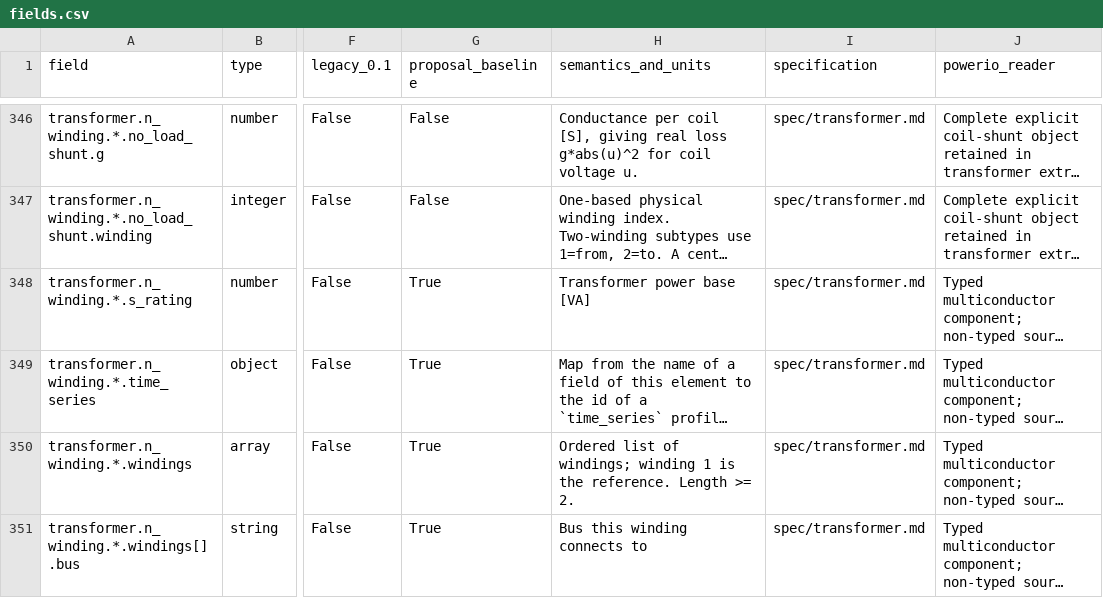
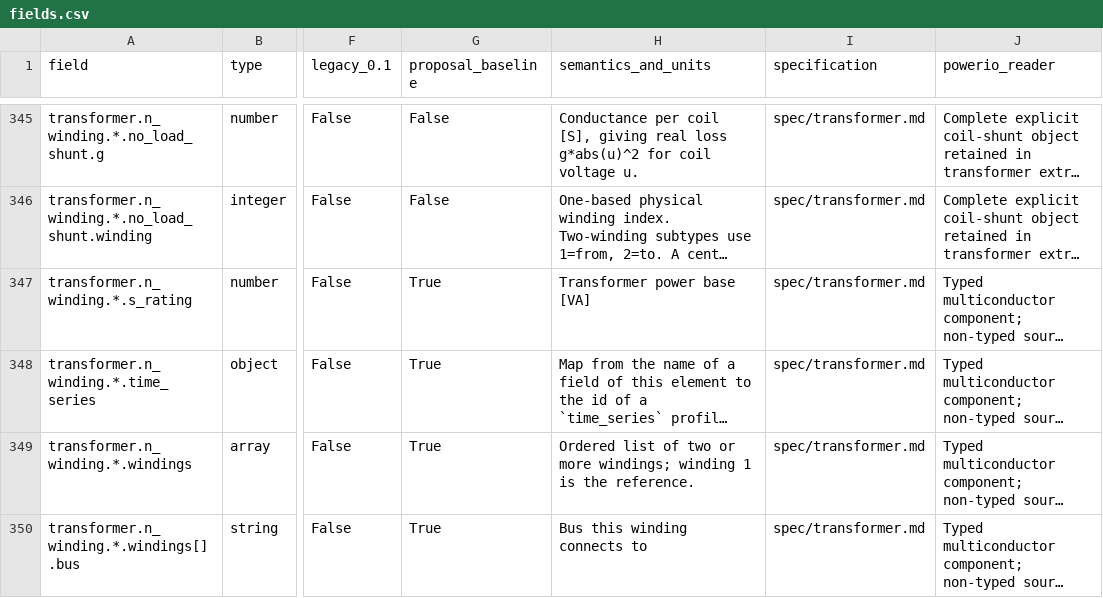
Before and after one commit to distribution-system-opt/dsopt-schema, a CSV file: docs/fields.csv, drawn as a sheet; only a part is shown, gaps mark what is left out; long unchanged cells end in …; addresses are those after the commit; the diff covers the shown part only; the diff names each change by its address in the sheet, - before the commit and + after, or states it on an @@ line.

```diff
--- a/docs/fields.csv
+++ b/docs/fields.csv
-H349 (semantics_and_units): …list of windings; winding 1 is the reference. Length >= 2.
+H349 (semantics_and_units): …list of two or more windings; winding 1 is the reference.
```
Also changed, not shown: 2 removed rows and 25 edited cells elsewhere in this file, 13 other files.
